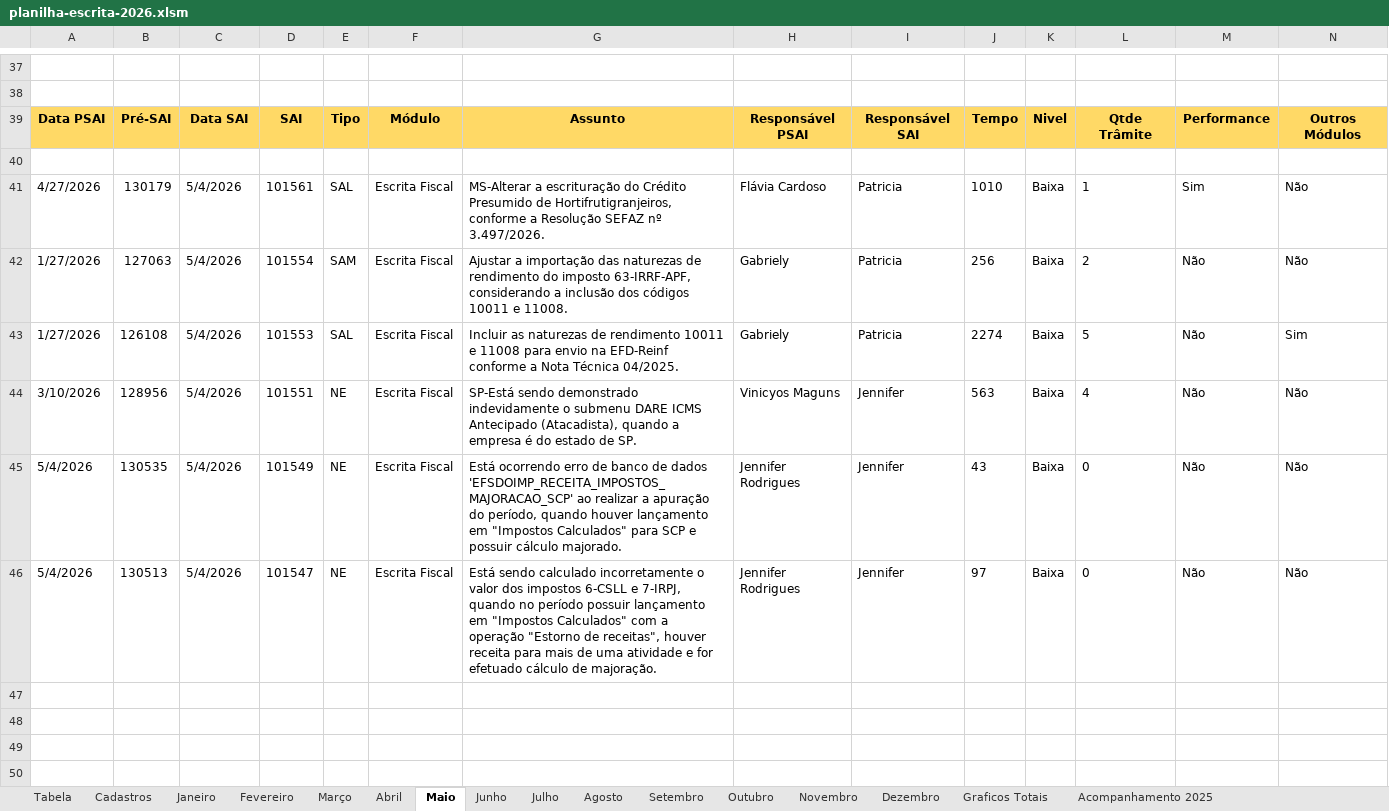
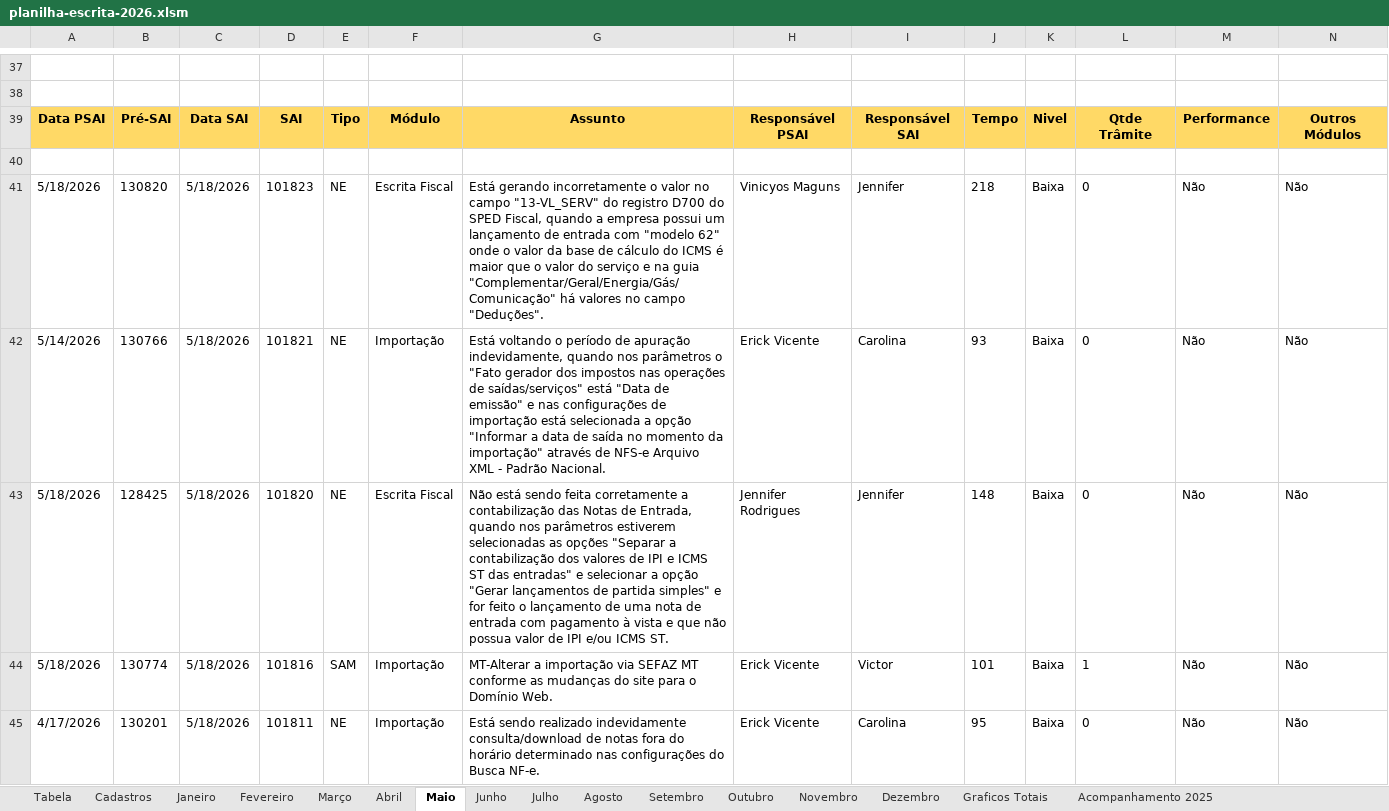
Before and after one commit to RichardsonCorreiaTR/DashboardEscrita, an Excel workbook: data/planilha-escrita-2026.xlsm, sheet Maio, drawn as a sheet; only a part is shown, gaps mark what is left out; the shorter side is filled out with more unchanged rows; values as stored, in another font and other column widths than the file's, no borders; charts and pictures not drawn; rows hold the shown columns only; the diff covers the shown part only; the diff names each change by its address in the sheet, - before the commit and + after, or states it on an @@ line.

```diff
--- a/data/planilha-escrita-2026.xlsm (sheet Maio)
+++ b/data/planilha-escrita-2026.xlsm (sheet Maio)
+row 41: 5/18/2026 | 130820 | 5/18/2026 | 101823 | NE | Escrita Fiscal | Está gerando incorretamente o valor no campo "13-VL_SERV" do registro D700 do SPED Fiscal, quando a empresa possui um lançamento de entrada com "modelo 62" onde o valor da base de cálculo do ICMS é maior que o valor do serviço e na guia "Complementar/Geral/Energia/Gás/Comunicação" há valores no campo "Deduções". | Vinicyos Maguns | Jennifer | 218 | Baixa | 0 | Não | Não
+row 42: 5/14/2026 | 130766 | 5/18/2026 | 101821 | NE | Importação | Está voltando o período de apuração indevidamente, quando nos parâmetros o "Fato gerador dos impostos nas operações de saídas/serviços" está "Data de emissão" e nas configurações de importação está selecionada a opção "Informar a data de saída no momento da importação" através de NFS-e Arquivo XML - Padrão Nacional. | Erick Vicente | Carolina | 93 | Baixa | 0 | Não | Não
+row 43: 5/18/2026 | 128425 | 5/18/2026 | 101820 | NE | Escrita Fiscal | Não está sendo feita corretamente a contabilização das Notas de Entrada, quando nos parâmetros estiverem selecionadas as opções "Separar a contabilização dos valores de IPI e ICMS ST das entradas" e selecionar a opção "Gerar lançamentos de partida simples" e for feito o lançamento de uma nota de entrada com pagamento à vista e que não possua valor de IPI e/ou ICMS ST. | Jennifer Rodrigues | Jennifer | 148 | Baixa | 0 | Não | Não
+row 44: 5/18/2026 | 130774 | 5/18/2026 | 101816 | SAM | Importação | MT-Alterar a importação via SEFAZ MT conforme as mudanças do site para o Domínio Web. | Erick Vicente | Victor | 101 | Baixa | 1 | Não | Não
+row 45: 4/17/2026 | 130201 | 5/18/2026 | 101811 | NE | Importação | Está sendo realizado indevidamente consulta/download de notas fora do horário determinado nas configurações do Busca NF-e. | Erick Vicente | Carolina | 95 | Baixa | 0 | Não | Não
```
Also changed, not shown: 65 added rows, 3 removed rows and 132 edited cells elsewhere in this sheet, sheet Fevereiro, sheet Janeiro, sheet Abril, sheet Graficos Totais, sheet Acompanhamento 2025, formulas that keep their value, charts or pictures, 36 other files.
